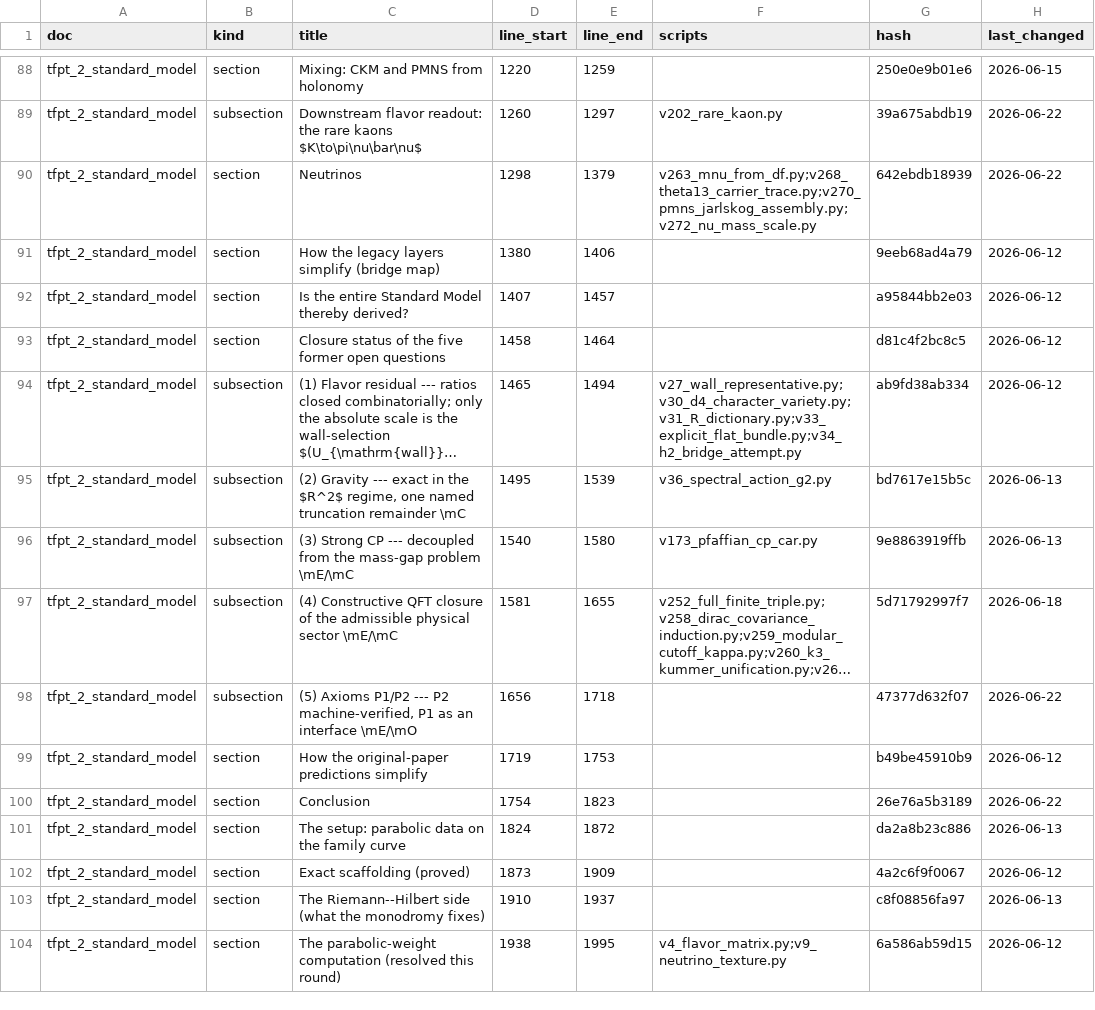
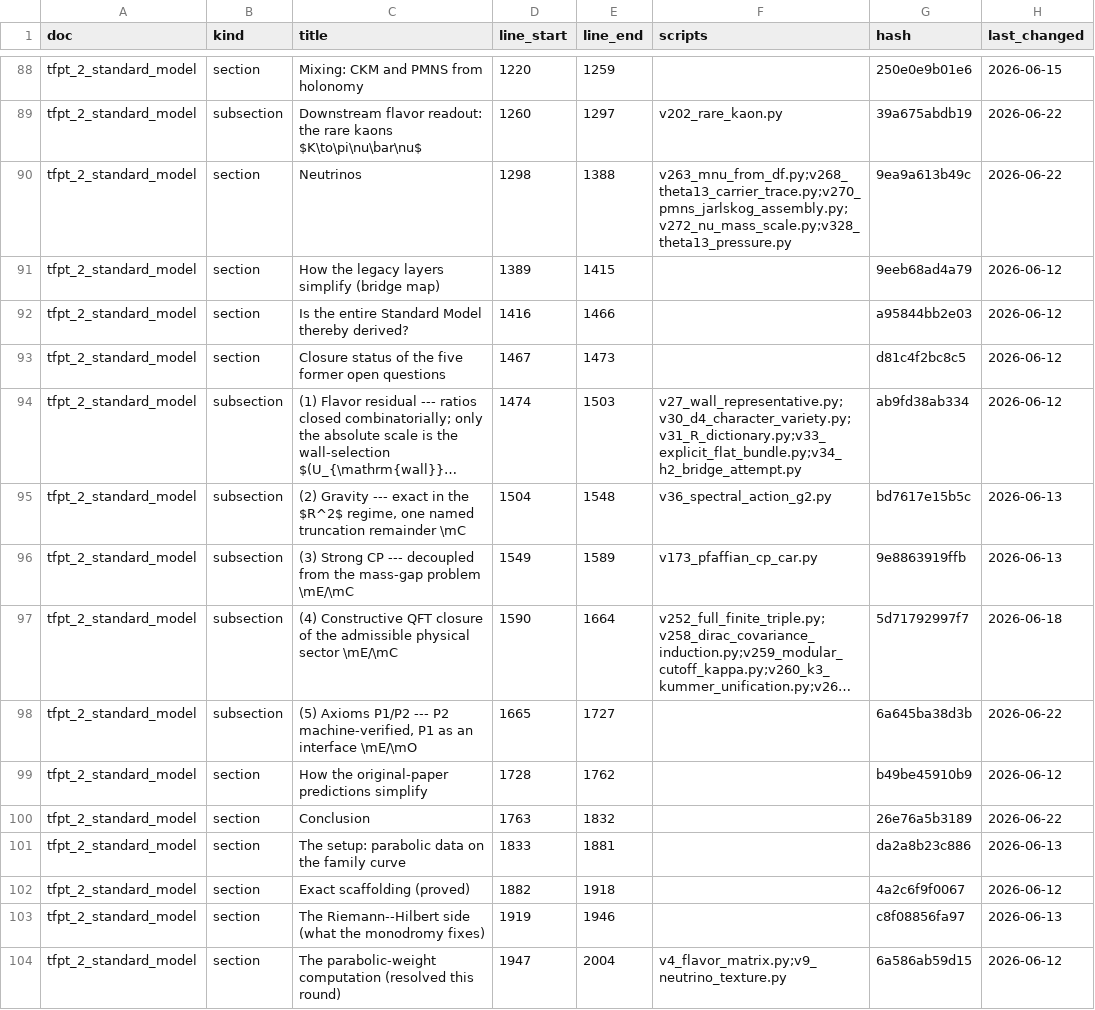
Before and after one commit to sthamann/tfpt5-shadow, a CSV file: verification/docs_map.csv, drawn as a sheet; only a part is shown, gaps mark what is left out; long unchanged cells end in …; the diff covers the shown part only; the diff names each change by its address in the sheet, - before the commit and + after, or states it on an @@ line.

```diff
--- a/verification/docs_map.csv
+++ b/verification/docs_map.csv
-E90 (line_end): 1379
+E90 (line_end): 1388
-F90 (scripts): v263_mnu_from_df.py;v268_theta13_carrier_trace.py;v270_pmns_jarlskog_assembly.py;v272_nu_mass_scale.py
+F90 (scripts): v263_mnu_from_df.py;v268_theta13_carrier_trace.py;v270_pmns_jarlskog_assembly.py;v272_nu_mass_scale.py;v328_theta13_pressure.py
-G90 (hash): 642ebdb18939
+G90 (hash): 9ea9a613b49c
-D91 (line_start): 1380
+D91 (line_start): 1389
-E91 (line_end): 1406
+E91 (line_end): 1415
-D92 (line_start): 1407
+D92 (line_start): 1416
-E92 (line_end): 1457
+E92 (line_end): 1466
-D93 (line_start): 1458
+D93 (line_start): 1467
-E93 (line_end): 1464
+E93 (line_end): 1473
-D94 (line_start): 1465
+D94 (line_start): 1474
-E94 (line_end): 1494
+E94 (line_end): 1503
-D95 (line_start): 1495
+D95 (line_start): 1504
-E95 (line_end): 1539
+E95 (line_end): 1548
-D96 (line_start): 1540
+D96 (line_start): 1549
-E96 (line_end): 1580
+E96 (line_end): 1589
-D97 (line_start): 1581
+D97 (line_start): 1590
-E97 (line_end): 1655
+E97 (line_end): 1664
-D98 (line_start): 1656
+D98 (line_start): 1665
-E98 (line_end): 1718
+E98 (line_end): 1727
-G98 (hash): 47377d632f07
+G98 (hash): 6a645ba38d3b
-D99 (line_start): 1719
+D99 (line_start): 1728
-E99 (line_end): 1753
+E99 (line_end): 1762
-D100 (line_start): 1754
+D100 (line_start): 1763
-E100 (line_end): 1823
+E100 (line_end): 1832
-D101 (line_start): 1824
+D101 (line_start): 1833
-E101 (line_end): 1872
+E101 (line_end): 1881
-D102 (line_start): 1873
+D102 (line_start): 1882
-E102 (line_end): 1909
+E102 (line_end): 1918
-D103 (line_start): 1910
+D103 (line_start): 1919
-E103 (line_end): 1937
+E103 (line_end): 1946
-D104 (line_start): 1938
+D104 (line_start): 1947
-E104 (line_end): 1995
+E104 (line_end): 2004
```
Also changed, not shown: 85 edited cells elsewhere in this file, verification/freeze_file.csv, verification/website_map.csv, 27 other files.
